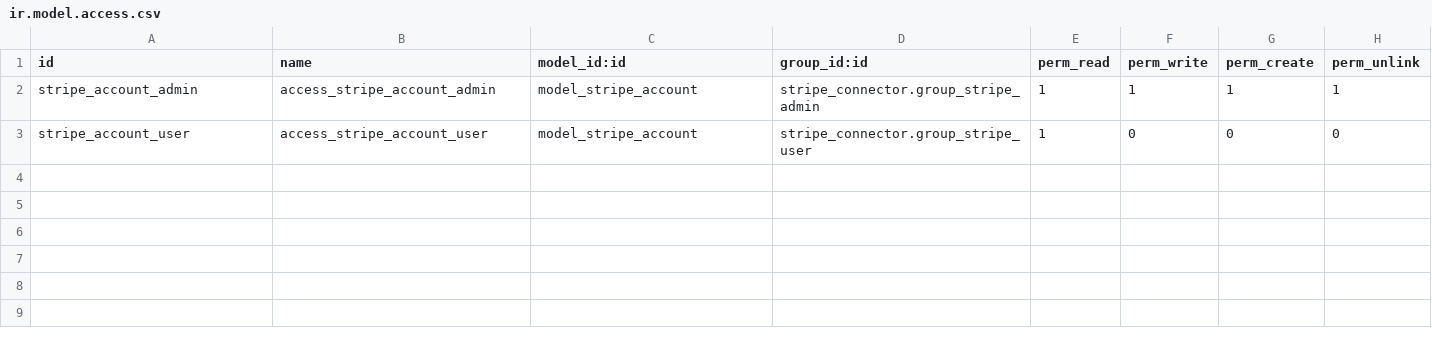
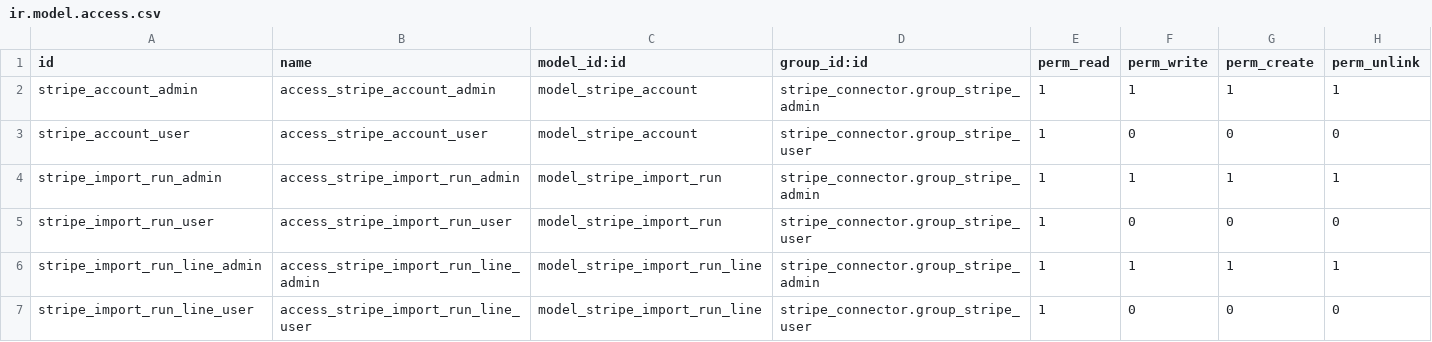
Before and after one commit to lnol/stripe_connector, a CSV file: security/ir.model.access.csv, drawn as a sheet.

Commit message:
fix: harden Stripe import processing
Add import run audit records, safe watermark handling, credit-note line imports, bounded Stripe HTTP calls, company record rules, and regression tests.

```diff
--- a/security/ir.model.access.csv
+++ b/security/ir.model.access.csv
@@ -3 +3,5 @@ stripe_account_admin,access_stripe_account_admin,model_stripe_account,stripe_con
 stripe_account_user,access_stripe_account_user,model_stripe_account,stripe_connector.group_stripe_user,1,0,0,0
+stripe_import_run_admin,access_stripe_import_run_admin,model_stripe_import_run,stripe_connector.group_stripe_admin,1,1,1,1
+stripe_import_run_user,access_stripe_import_run_user,model_stripe_import_run,stripe_connector.group_stripe_user,1,0,0,0
+stripe_import_run_line_admin,access_stripe_import_run_line_admin,model_stripe_import_run_line,stripe_connector.group_stripe_admin,1,1,1,1
+stripe_import_run_line_user,access_stripe_import_run_line_user,model_stripe_import_run_line,stripe_connector.group_stripe_user,1,0,0,0
```
Also changed, not shown: 19 other files.
